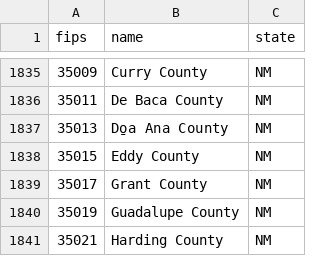
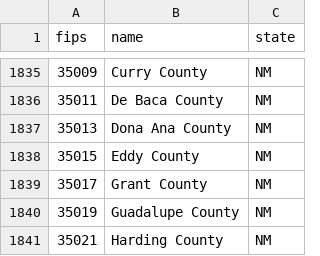
Before and after one commit to kjhealy/fips-codes, a CSV file: state_and_county_fips_master.csv, drawn as a sheet; only a part is shown, gaps mark what is left out.

Commit message:
Fix Dona Ana County, NM
Corrected the spelling per https://www.nrcs.usda.gov/wps/portal/nrcs/detail/?cid=nrcs143_013697

```diff
--- a/state_and_county_fips_master.csv
+++ b/state_and_county_fips_master.csv
@@ -1836,3 +1836,3 @@ fips,name,state
 35011,De Baca County,NM
-35013,Do̱a Ana County,NM
+35013,Dona Ana County,NM
 35015,Eddy County,NM
```
